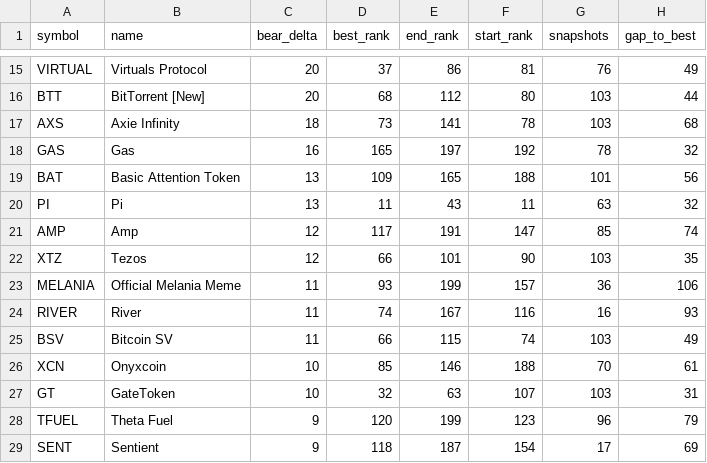
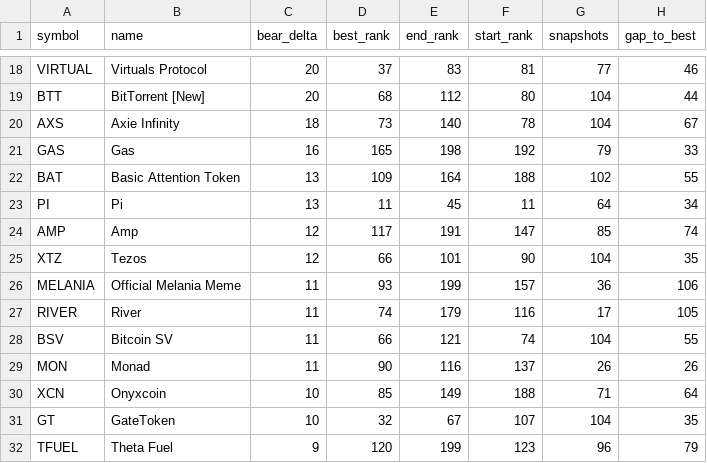
Before and after one commit to udipta-dev/rank-radar, a CSV file: data/out/table_quiet_accumulators.csv, drawn as a sheet; only a part is shown, gaps mark what is left out; removed rows and columns are numbered as before the commit, all else as after; the diff covers the shown part only; the diff names each change by its address in the sheet, - before the commit and + after, or states it on an @@ line.

Commit message:
Daily updates, all-coin lookup, matplotlib charts on site
- scrape_daily.py: hits CMC data-api /listing for current top-200 (skips CMC20 index)
- analyze.py merges weekly historical + daily live snapshots
- export_for_web.py: trajectories now cover every coin (367) so /coin/[symbol] works for anything
- /charts page: gallery of matplotlib PNGs
- /heatmap page now embeds the matplotlib PNG (web version was mushy)
- Home: CoinSearch typeahead for any coin
- Workflow cron change to daily lives unstaged until 'workflow' scope is added

```diff
--- a/data/out/table_quiet_accumulators.csv
+++ b/data/out/table_quiet_accumulators.csv
-E18 (end_rank): 86
+E18 (end_rank): 83
-G18 (snapshots): 76
+G18 (snapshots): 77
-H18 (gap_to_best): 49
+H18 (gap_to_best): 46
-G19:G20 (snapshots): 103
+G19:G20 (snapshots): 104
-E20 (end_rank): 141
+E20 (end_rank): 140
-H20 (gap_to_best): 68
+H20 (gap_to_best): 67
-E21 (end_rank): 197
+E21 (end_rank): 198
-G21 (snapshots): 78
+G21 (snapshots): 79
-H21 (gap_to_best): 32
+H21 (gap_to_best): 33
-E22 (end_rank): 165
+E22 (end_rank): 164
-G22 (snapshots): 101
+G22 (snapshots): 102
-H22 (gap_to_best): 56
+H22 (gap_to_best): 55
-E23 (end_rank): 43
+E23 (end_rank): 45
-G23 (snapshots): 63
+G23 (snapshots): 64
-H23 (gap_to_best): 32
+H23 (gap_to_best): 34
-G25 (snapshots): 103
+G25 (snapshots): 104
-E27 (end_rank): 167
+E27 (end_rank): 179
-G27 (snapshots): 16
+G27 (snapshots): 17
-H27 (gap_to_best): 93
+H27 (gap_to_best): 105
-E28 (end_rank): 115
+E28 (end_rank): 121
-G28 (snapshots): 103
+G28 (snapshots): 104
-H28 (gap_to_best): 49
+H28 (gap_to_best): 55
+row 29: MON | Monad | 11 | 90 | 116 | 137 | 26 | 26
-E30 (end_rank): 146
+E30 (end_rank): 149
-G30 (snapshots): 70
+G30 (snapshots): 71
-H30 (gap_to_best): 61
+H30 (gap_to_best): 64
-E31 (end_rank): 63
+E31 (end_rank): 67
-G31 (snapshots): 103
+G31 (snapshots): 104
-H31 (gap_to_best): 31
+H31 (gap_to_best): 35
-row 29: SENT | Sentient | 9 | 118 | 187 | 154 | 17 | 69
```
Also changed, not shown: 5 added rows, 1 removed row and 48 edited cells elsewhere in this file, data/out/table_climbers_overall.csv, data/out/table_persistent_decliners.csv, 25 other files.
